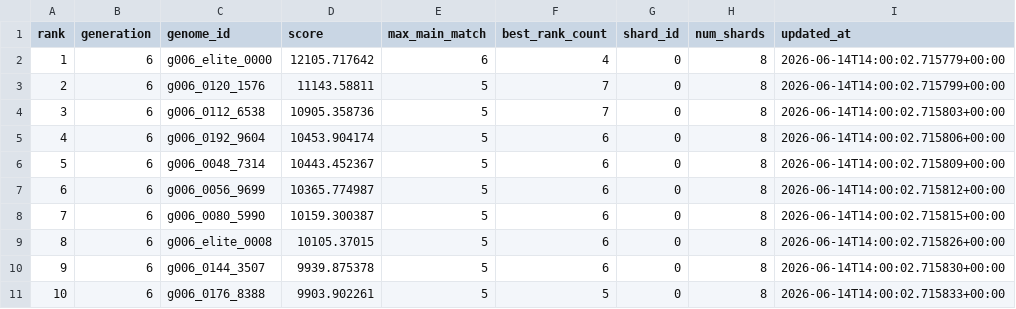
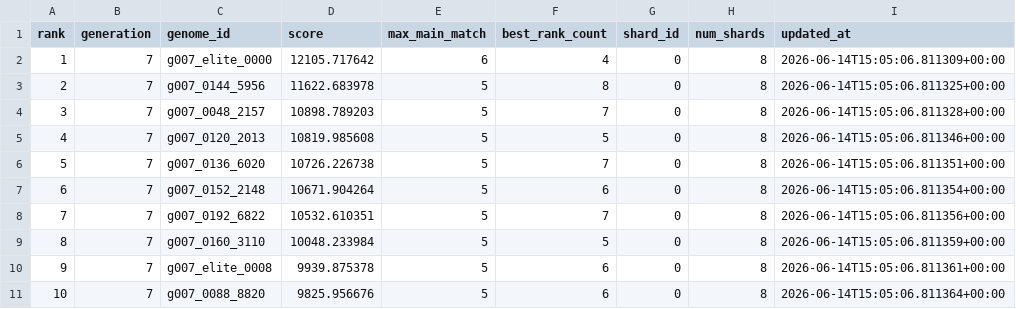
Before and after one commit to Joker7822/NEW_LOTO7, a CSV file: outputs/evolution_best_summary_shard00_of_08.csv, drawn as a sheet.

```diff
--- a/outputs/evolution_best_summary_shard00_of_08.csv
+++ b/outputs/evolution_best_summary_shard00_of_08.csv
@@ -1,11 +1,11 @@
 rank,generation,genome_id,score,max_main_match,best_rank_count,shard_id,num_shards,updated_at
-1,6,g006_elite_0000,12105.717642,6,4,0,8,2026-06-14T14:00:02.715779+00:00
-2,6,g006_0120_1576,11143.58811,5,7,0,8,2026-06-14T14:00:02.715799+00:00
-3,6,g006_0112_6538,10905.358736,5,7,0,8,2026-06-14T14:00:02.715803+00:00
-4,6,g006_0192_9604,10453.904174,5,6,0,8,2026-06-14T14:00:02.715806+00:00
-5,6,g006_0048_7314,10443.452367,5,6,0,8,2026-06-14T14:00:02.715809+00:00
-6,6,g006_0056_9699,10365.774987,5,6,0,8,2026-06-14T14:00:02.715812+00:00
-7,6,g006_0080_5990,10159.300387,5,6,0,8,2026-06-14T14:00:02.715815+00:00
-8,6,g006_elite_0008,10105.37015,5,6,0,8,2026-06-14T14:00:02.715826+00:00
-9,6,g006_0144_3507,9939.875378,5,6,0,8,2026-06-14T14:00:02.715830+00:00
-10,6,g006_0176_8388,9903.902261,5,5,0,8,2026-06-14T14:00:02.715833+00:00
+1,7,g007_elite_0000,12105.717642,6,4,0,8,2026-06-14T15:05:06.811309+00:00
+2,7,g007_0144_5956,11622.683978,5,8,0,8,2026-06-14T15:05:06.811325+00:00
+3,7,g007_0048_2157,10898.789203,5,7,0,8,2026-06-14T15:05:06.811328+00:00
+4,7,g007_0120_2013,10819.985608,5,5,0,8,2026-06-14T15:05:06.811346+00:00
+5,7,g007_0136_6020,10726.226738,5,7,0,8,2026-06-14T15:05:06.811351+00:00
+6,7,g007_0152_2148,10671.904264,5,6,0,8,2026-06-14T15:05:06.811354+00:00
+7,7,g007_0192_6822,10532.610351,5,7,0,8,2026-06-14T15:05:06.811356+00:00
+8,7,g007_0160_3110,10048.233984,5,5,0,8,2026-06-14T15:05:06.811359+00:00
+9,7,g007_elite_0008,9939.875378,5,6,0,8,2026-06-14T15:05:06.811361+00:00
+10,7,g007_0088_8820,9825.956676,5,6,0,8,2026-06-14T15:05:06.811364+00:00
```
Also changed, not shown: 2 other files.
